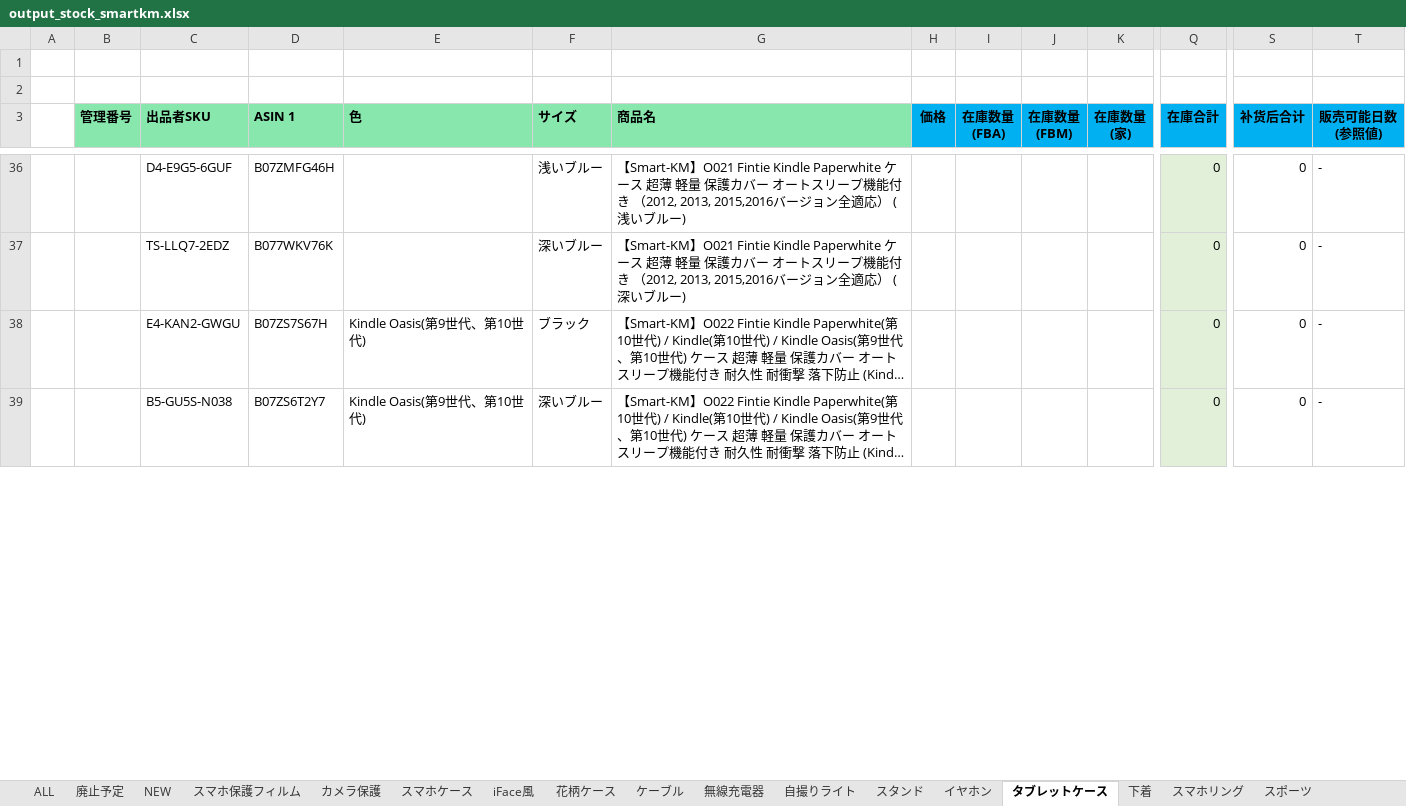
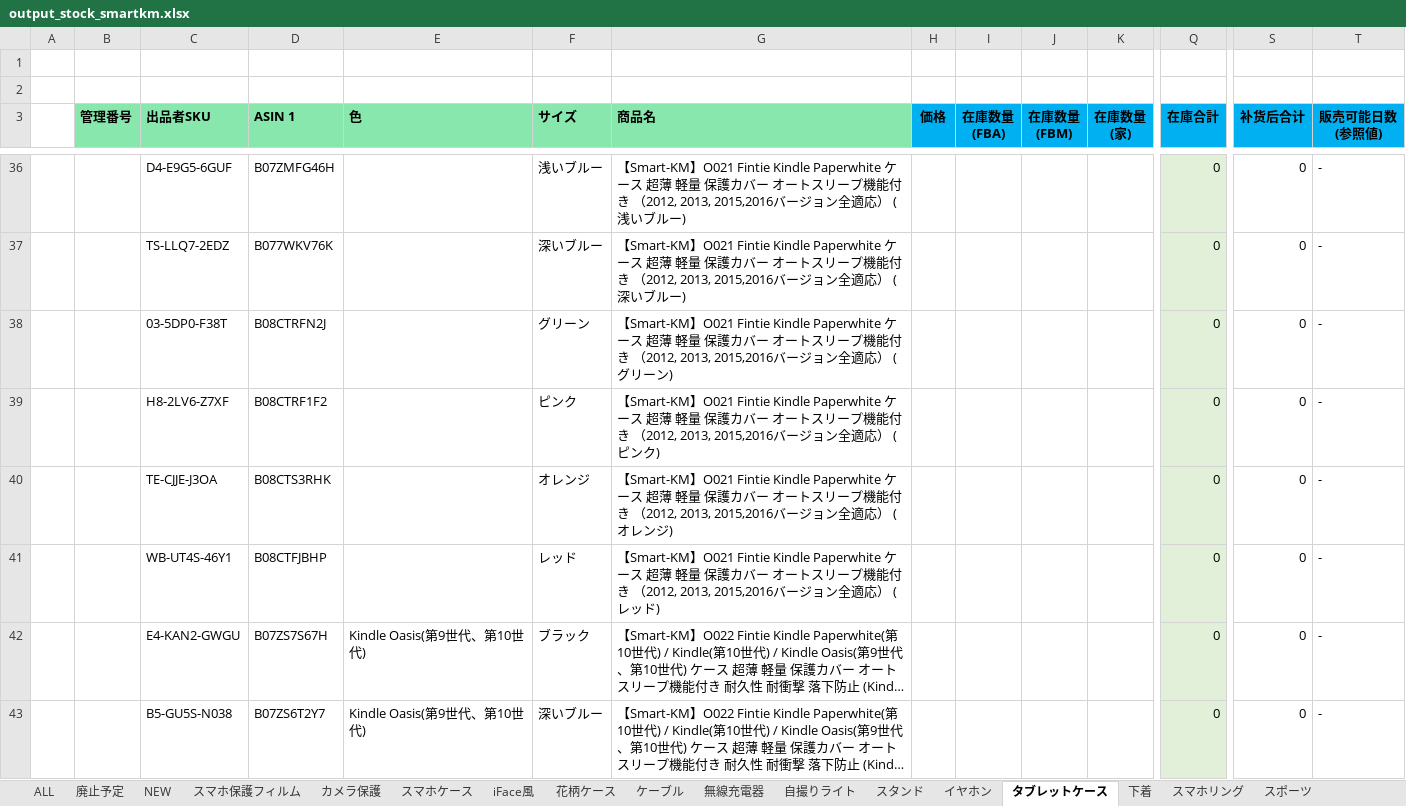
Before and after one commit to brussliu/smartinfo, an Excel workbook: WEB-INF/efw/storage/templates/output_stock_smartkm.xlsx, sheet タブレットケース, drawn as a sheet; only a part is shown, gaps mark what is left out; long unchanged cells end in …; values as stored, in another font and other column widths than the file's, no borders; conditional formats not drawn; rows hold the shown columns only; the diff covers the shown part only; the diff names each change by its address in the sheet, - before the commit and + after, or states it on an @@ line.

Commit message:
hhhh
11111

```diff
--- a/WEB-INF/efw/storage/templates/output_stock_smartkm.xlsx (sheet タブレットケース)
+++ b/WEB-INF/efw/storage/templates/output_stock_smartkm.xlsx (sheet タブレットケース)
+row 38:  |  | 03-5DP0-F38T | B08CTRFN2J |  | グリーン | 【Smart-KM】O021 Fintie Kindle Paperwhite ケース 超薄 軽量 保護カバー オートスリープ機能付き （2012, 2013, 2015,2016バージョン全適応） (グリーン) |  |  |  |  | 0 | 0 | -
+row 39:  |  | H8-2LV6-Z7XF | B08CTRF1F2 |  | ピンク | 【Smart-KM】O021 Fintie Kindle Paperwhite ケース 超薄 軽量 保護カバー オートスリープ機能付き （2012, 2013, 2015,2016バージョン全適応） (ピンク) |  |  |  |  | 0 | 0 | -
+row 40:  |  | TE-CJJE-J3OA | B08CTS3RHK |  | オレンジ | 【Smart-KM】O021 Fintie Kindle Paperwhite ケース 超薄 軽量 保護カバー オートスリープ機能付き （2012, 2013, 2015,2016バージョン全適応） (オレンジ) |  |  |  |  | 0 | 0 | -
+row 41:  |  | WB-UT4S-46Y1 | B08CTFJBHP |  | レッド | 【Smart-KM】O021 Fintie Kindle Paperwhite ケース 超薄 軽量 保護カバー オートスリープ機能付き （2012, 2013, 2015,2016バージョン全適応） (レッド) |  |  |  |  | 0 | 0 | -
```
Also changed, not shown: 1 added row and 18 edited cells elsewhere in this sheet, formulas that keep their value.
